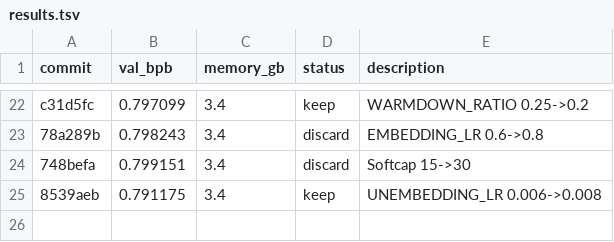
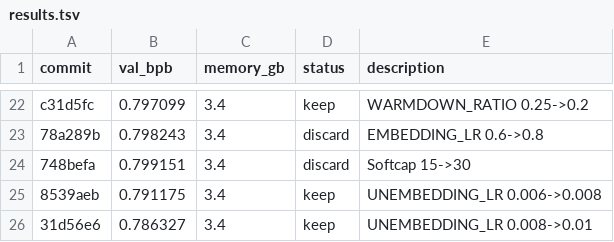
Before and after one commit to alexmorleyfinch/autoresearch-win-rtx, a TSV file: results.tsv, drawn as a sheet; only a part is shown, gaps mark what is left out; the diff names each change by its address in the sheet, - before the commit and + after, or states it on an @@ line.

```diff
--- a/results.tsv
+++ b/results.tsv
+row 26: 31d56e6 | 0.786327 | 3.4 | keep | UNEMBEDDING_LR 0.008->0.01
```
